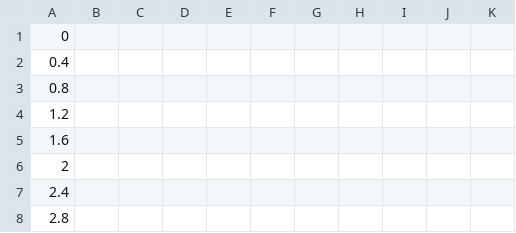
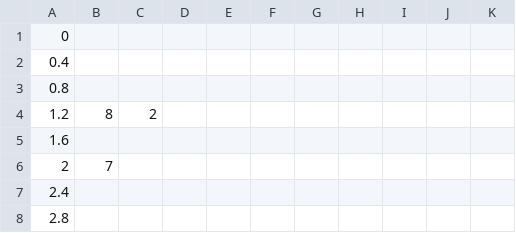
Before and after one commit to lzqxh/musicdash, a CSV file: Resources/songs/test.csv, drawn as a sheet; only a part is shown.

```diff
--- a/Resources/songs/test.csv
+++ b/Resources/songs/test.csv
@@ -3,5 +3,5 @@
 0.8,,,,,,,,,,
-1.2,,,,,,,,,,
+1.2,8,2,,,,,,,,
 1.6,,,,,,,,,,
-2,,,,,,,,,,
+2,7,,,,,,,,,
 2.4,,,,,,,,,,
```
Also changed, not shown: 6 other files.
